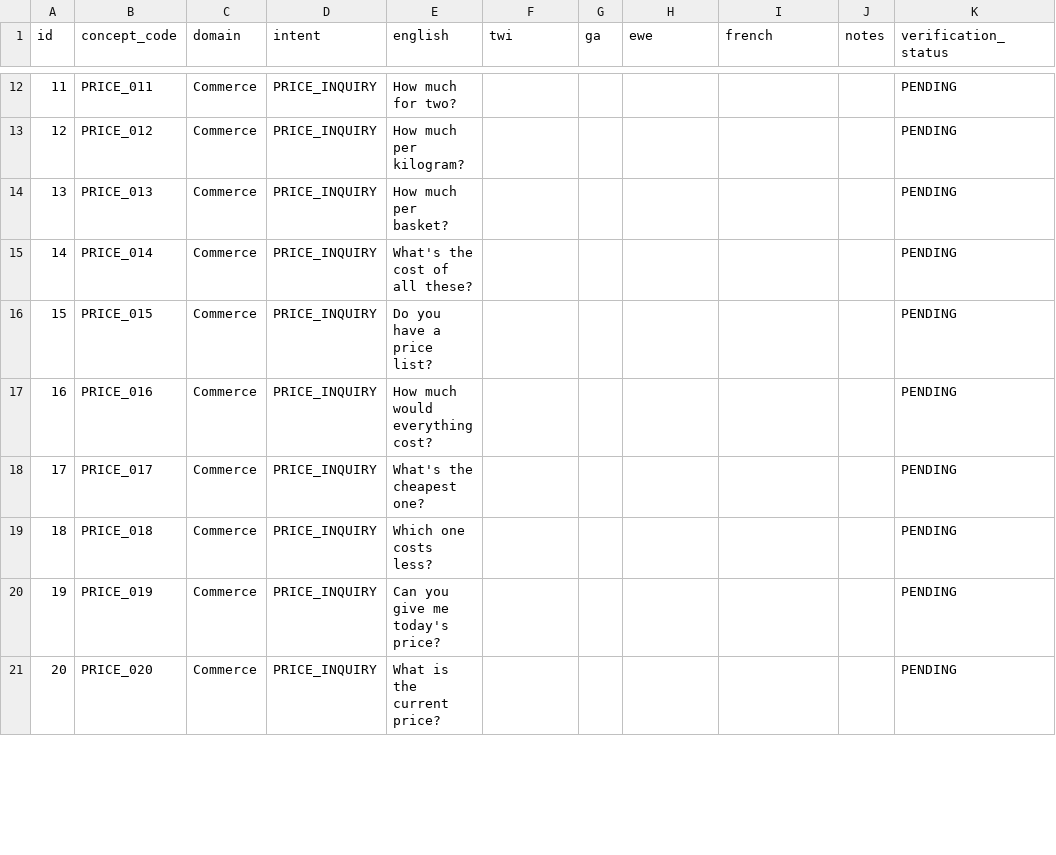
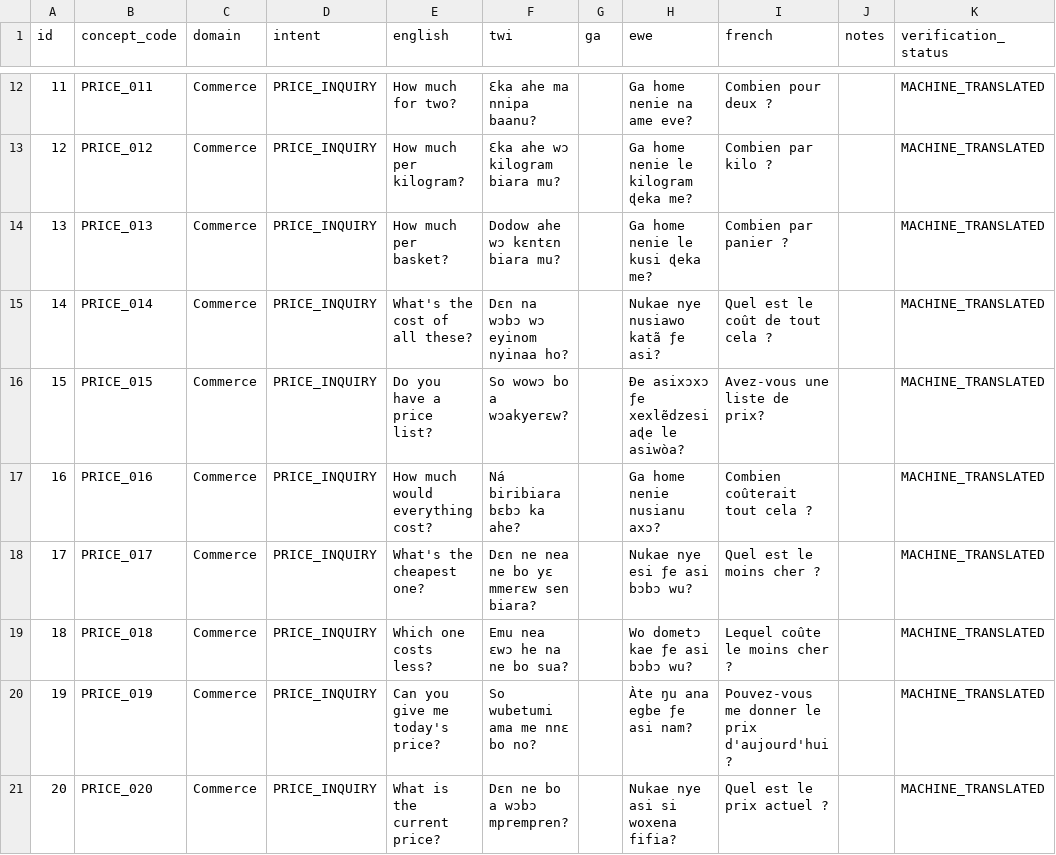
Before and after one commit to joenash156/duoconvo, a CSV file: ai-engine/vector-db/metadata.csv, drawn as a sheet; only a part is shown, gaps mark what is left out; the diff covers the shown part only.

```diff
--- a/ai-engine/vector-db/metadata.csv
+++ b/ai-engine/vector-db/metadata.csv
@@ -12,10 +12,10 @@ id,concept_code,domain,intent,english,twi,ga,ewe,french,notes,verification_statu
-11,PRICE_011,Commerce,PRICE_INQUIRY,How much for two?,,,,,,PENDING
-12,PRICE_012,Commerce,PRICE_INQUIRY,How much per kilogram?,,,,,,PENDING
-13,PRICE_013,Commerce,PRICE_INQUIRY,How much per basket?,,,,,,PENDING
-14,PRICE_014,Commerce,PRICE_INQUIRY,What's the cost of all these?,,,,,,PENDING
-15,PRICE_015,Commerce,PRICE_INQUIRY,Do you have a price list?,,,,,,PENDING
-16,PRICE_016,Commerce,PRICE_INQUIRY,How much would everything cost?,,,,,,PENDING
-17,PRICE_017,Commerce,PRICE_INQUIRY,What's the cheapest one?,,,,,,PENDING
-18,PRICE_018,Commerce,PRICE_INQUIRY,Which one costs less?,,,,,,PENDING
-19,PRICE_019,Commerce,PRICE_INQUIRY,Can you give me today's price?,,,,,,PENDING
-20,PRICE_020,Commerce,PRICE_INQUIRY,What is the current price?,,,,,,PENDING
+11,PRICE_011,Commerce,PRICE_INQUIRY,How much for two?,Ɛka ahe ma nnipa baanu?,,Ga home nenie na ame eve?,Combien pour deux ?,,MACHINE_TRANSLATED
+12,PRICE_012,Commerce,PRICE_INQUIRY,How much per kilogram?,Ɛka ahe wɔ kilogram biara mu?,,Ga home nenie le kilogram ɖeka me?,Combien par kilo ?,,MACHINE_TRANSLATED
+13,PRICE_013,Commerce,PRICE_INQUIRY,How much per basket?,Dodow ahe wɔ kɛntɛn biara mu?,,Ga home nenie le kusi ɖeka me?,Combien par panier ?,,MACHINE_TRANSLATED
+14,PRICE_014,Commerce,PRICE_INQUIRY,What's the cost of all these?,Dɛn na wɔbɔ wɔ eyinom nyinaa ho?,,Nukae nye nusiawo katã ƒe asi?,Quel est le coût de tout cela ?,,MACHINE_TRANSLATED
+15,PRICE_015,Commerce,PRICE_INQUIRY,Do you have a price list?,So wowɔ bo a wɔakyerɛw?,,Ðe asixɔxɔ ƒe xexlẽdzesi aɖe le asiwòa?,Avez-vous une liste de prix?,,MACHINE_TRANSLATED
+16,PRICE_016,Commerce,PRICE_INQUIRY,How much would everything cost?,Ná biribiara bɛbɔ ka ahe?,,Ga home nenie nusianu axɔ?,Combien coûterait tout cela ?,,MACHINE_TRANSLATED
+17,PRICE_017,Commerce,PRICE_INQUIRY,What's the cheapest one?,Dɛn ne nea ne bo yɛ mmerɛw sen biara?,,Nukae nye esi ƒe asi bɔbɔ wu?,Quel est le moins cher ?,,MACHINE_TRANSLATED
+18,PRICE_018,Commerce,PRICE_INQUIRY,Which one costs less?,Emu nea ɛwɔ he na ne bo sua?,,Wo dometɔ kae ƒe asi bɔbɔ wu?,Lequel coûte le moins cher ?,,MACHINE_TRANSLATED
+19,PRICE_019,Commerce,PRICE_INQUIRY,Can you give me today's price?,So wubetumi ama me nnɛ bo no?,,Àte ŋu ana egbe ƒe asi nam?,Pouvez-vous me donner le prix d'aujourd'hui ?,,MACHINE_TRANSLATED
+20,PRICE_020,Commerce,PRICE_INQUIRY,What is the current price?,Dɛn ne bo a wɔbɔ mprempren?,,Nukae nye asi si woxena fifia?,Quel est le prix actuel ?,,MACHINE_TRANSLATED
```
Also changed, not shown: 120 edited cells elsewhere in this file, datasets/curated/multilingual_phrases.csv, 40 other files.
